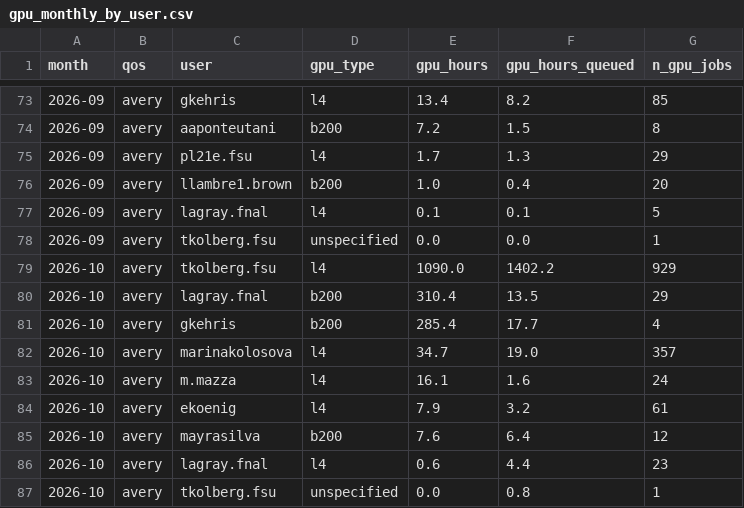
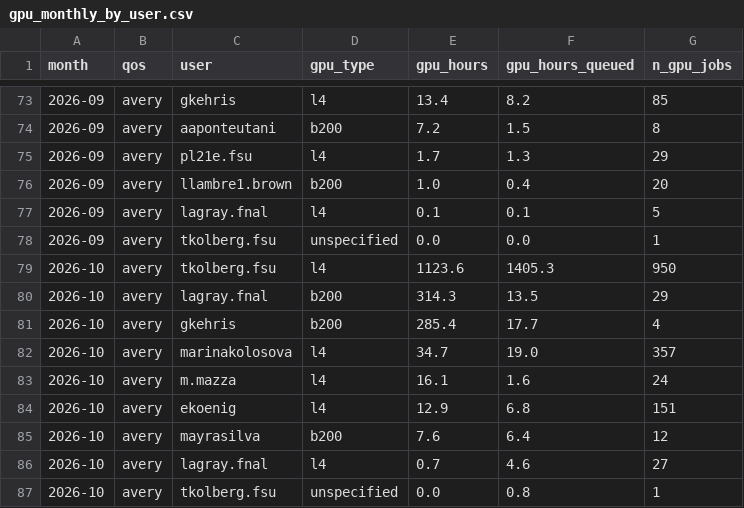
Before and after one commit to sgnoohc/hpg_librarian, a CSV file: gpu_usage/gpu_monthly_by_user.csv, drawn as a sheet; only a part is shown, gaps mark what is left out.

Commit message:
Update dashboard data 2026-10-04 20:03

```diff
--- a/gpu_usage/gpu_monthly_by_user.csv
+++ b/gpu_usage/gpu_monthly_by_user.csv
@@ -78,4 +78,4 @@ month,qos,user,gpu_type,gpu_hours,gpu_hours_queued,n_gpu_jobs
 2026-09,avery,tkolberg.fsu,unspecified,0.0,0.0,1
-2026-10,avery,tkolberg.fsu,l4,1090.0,1402.2,929
-2026-10,avery,lagray.fnal,b200,310.4,13.5,29
+2026-10,avery,tkolberg.fsu,l4,1123.6,1405.3,950
+2026-10,avery,lagray.fnal,b200,314.3,13.5,29
 2026-10,avery,gkehris,b200,285.4,17.7,4
@@ -83,5 +83,5 @@ month,qos,user,gpu_type,gpu_hours,gpu_hours_queued,n_gpu_jobs
 2026-10,avery,m.mazza,l4,16.1,1.6,24
-2026-10,avery,ekoenig,l4,7.9,3.2,61
+2026-10,avery,ekoenig,l4,12.9,6.8,151
 2026-10,avery,mayrasilva,b200,7.6,6.4,12
-2026-10,avery,lagray.fnal,l4,0.6,4.4,23
+2026-10,avery,lagray.fnal,l4,0.7,4.6,27
 2026-10,avery,tkolberg.fsu,unspecified,0.0,0.8,1
```
Also changed, not shown: gpu_usage/gpu_monthly.csv, 4 other files.
